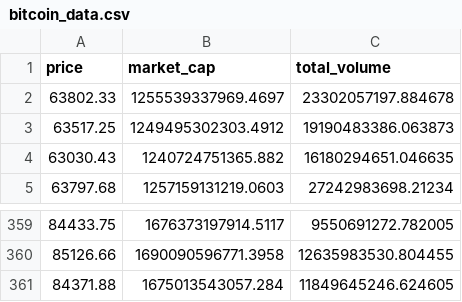
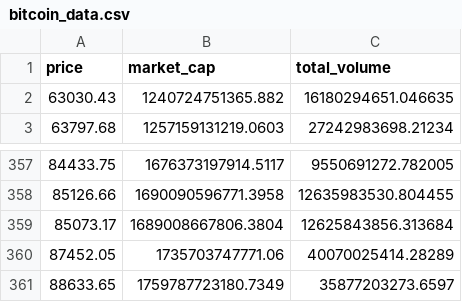
Before and after one commit to W1ndrunn3rr/crypto-buddy, a CSV file: data/bitcoin_data.csv, drawn as a sheet; only a part is shown, gaps mark what is left out; removed rows and columns are numbered as before the commit, all else as after; the diff names each change by its address in the sheet, - before the commit and + after, or states it on an @@ line.

Commit message:
fixes for data download

```diff
--- a/data/bitcoin_data.csv
+++ b/data/bitcoin_data.csv
-row 2: 63802.33 | 1255539337969.4697 | 23302057197.884678
-row 3: 63517.25 | 1249495302303.4912 | 19190483386.063873
-row 361: 84371.88 | 1675013543057.284 | 11849645246.624605
+row 359: 85073.17 | 1689008667806.3804 | 12625843856.313684
+row 360: 87452.05 | 1735703747771.06 | 40070025414.28289
+row 361: 88633.65 | 1759787723180.7349 | 35877203273.6597
```
Also changed, not shown: data/dogecoin_data.csv, 7 other files.
